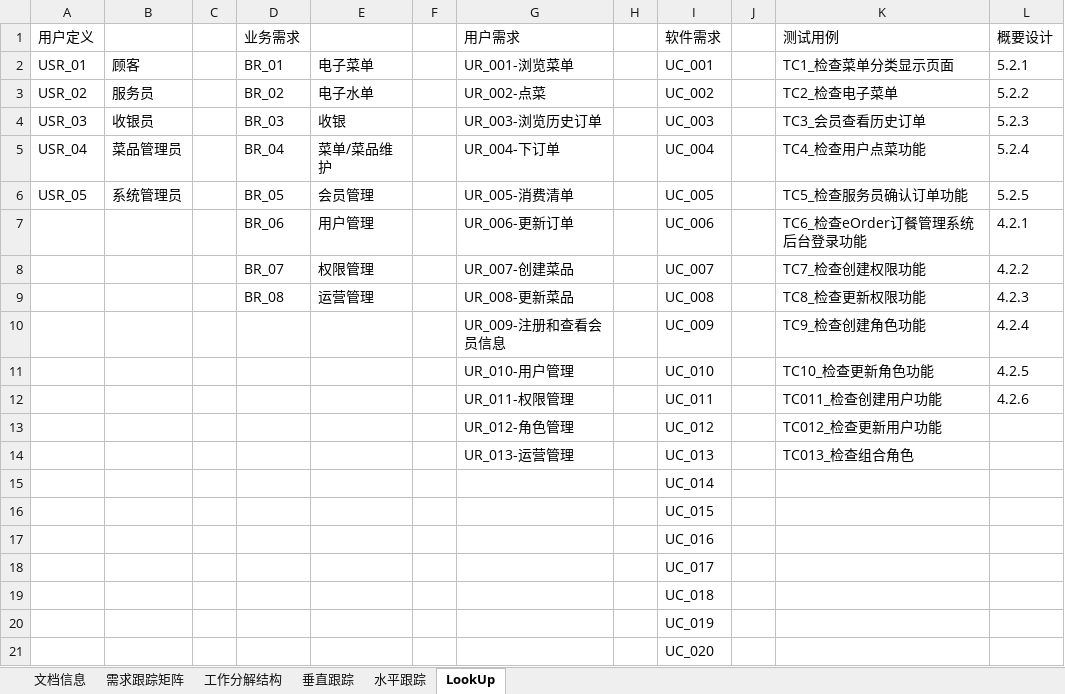
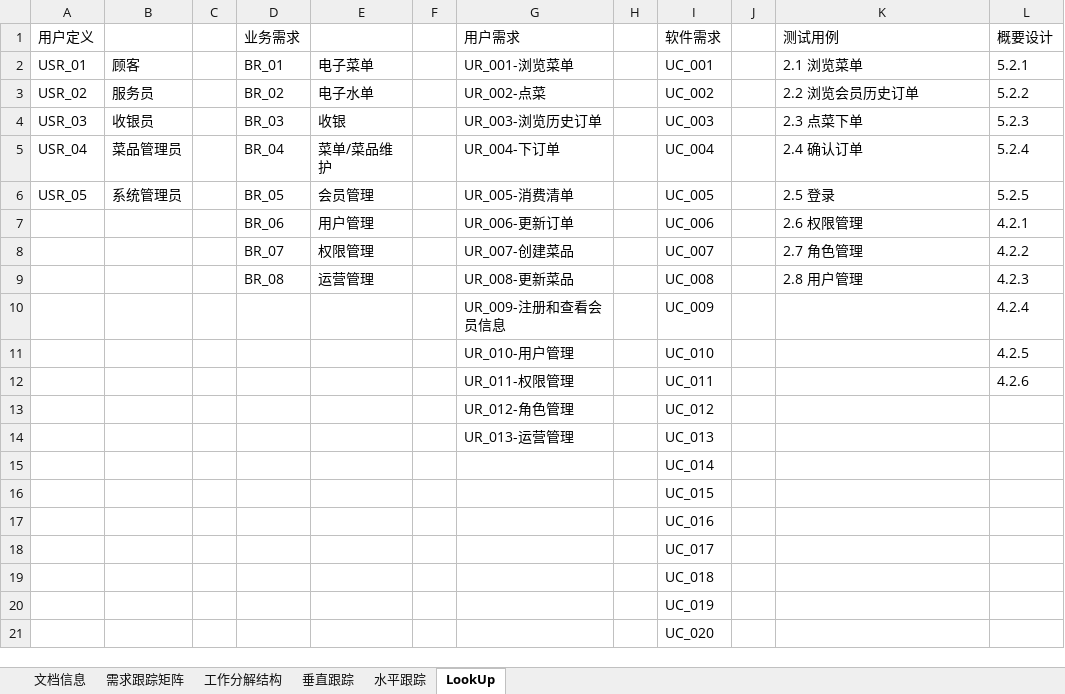
Before and after one commit to aaronluo/cuoxiazi, an Excel workbook: 01_doc/biz_spec/餐厅订餐系统_需求跟踪矩阵.xlsx, sheet LookUp, drawn as a sheet; values as stored, in another font and other column widths than the file's, no borders; the diff names each change by its address in the sheet, - before the commit and + after, or states it on an @@ line.

```diff
--- a/01_doc/biz_spec/餐厅订餐系统_需求跟踪矩阵.xlsx (sheet LookUp)
+++ b/01_doc/biz_spec/餐厅订餐系统_需求跟踪矩阵.xlsx (sheet LookUp)
-K2 (测试用例): TC1_检查菜单分类显示页面
+K2 (测试用例): 2.1 浏览菜单
-K3 (测试用例): TC2_检查电子菜单
+K3 (测试用例): 2.2 浏览会员历史订单
-K4 (测试用例): TC3_会员查看历史订单
+K4 (测试用例): 2.3 点菜下单
-K5 (测试用例): TC4_检查用户点菜功能
+K5 (测试用例): 2.4 确认订单
-K6 (测试用例): TC5_检查服务员确认订单功能
+K6 (测试用例): 2.5 登录
-K7 (测试用例): TC6_检查eOrder订餐管理系统后台登录功能
+K7 (测试用例): 2.6 权限管理
-K8 (测试用例): TC7_检查创建权限功能
+K8 (测试用例): 2.7 角色管理
-K9 (测试用例): TC8_检查更新权限功能
+K9 (测试用例): 2.8 用户管理
-K10 (测试用例): TC9_检查创建角色功能
+K10 (测试用例): (empty)
-K11 (测试用例): TC10_检查更新角色功能
+K11 (测试用例): (empty)
-K12 (测试用例): TC011_检查创建用户功能
+K12 (测试用例): (empty)
-K13 (测试用例): TC012_检查更新用户功能
+K13 (测试用例): (empty)
-K14 (测试用例): TC013_检查组合角色
+K14 (测试用例): (empty)
```
Also changed, not shown: sheet 工作分解结构, sheet 需求跟踪矩阵.
